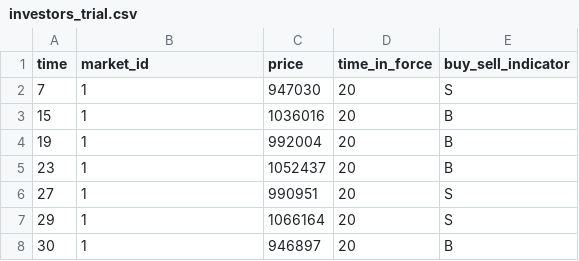
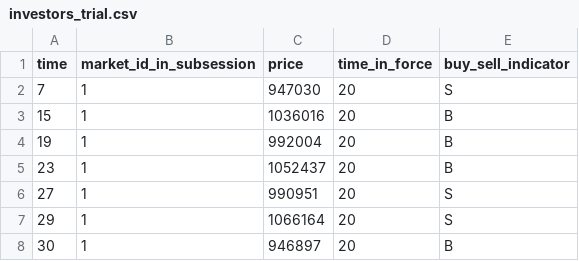
Before and after one commit to Leeps-Lab/high_frequency_trading, a CSV file: session_config/Pilot/Trial1/investors_trial.csv, drawn as a sheet; only a part is shown.

Commit message:
edit output, add reference price, message field arrangements

```diff
--- a/session_config/Pilot/Trial1/investors_trial.csv
+++ b/session_config/Pilot/Trial1/investors_trial.csv
@@ -1,2 +1,2 @@
-time,market_id,price,time_in_force,buy_sell_indicator
+time,market_id_in_subsession,price,time_in_force,buy_sell_indicator
 7,1,947030,20,S
```
Also changed, not shown: 20 other files.
